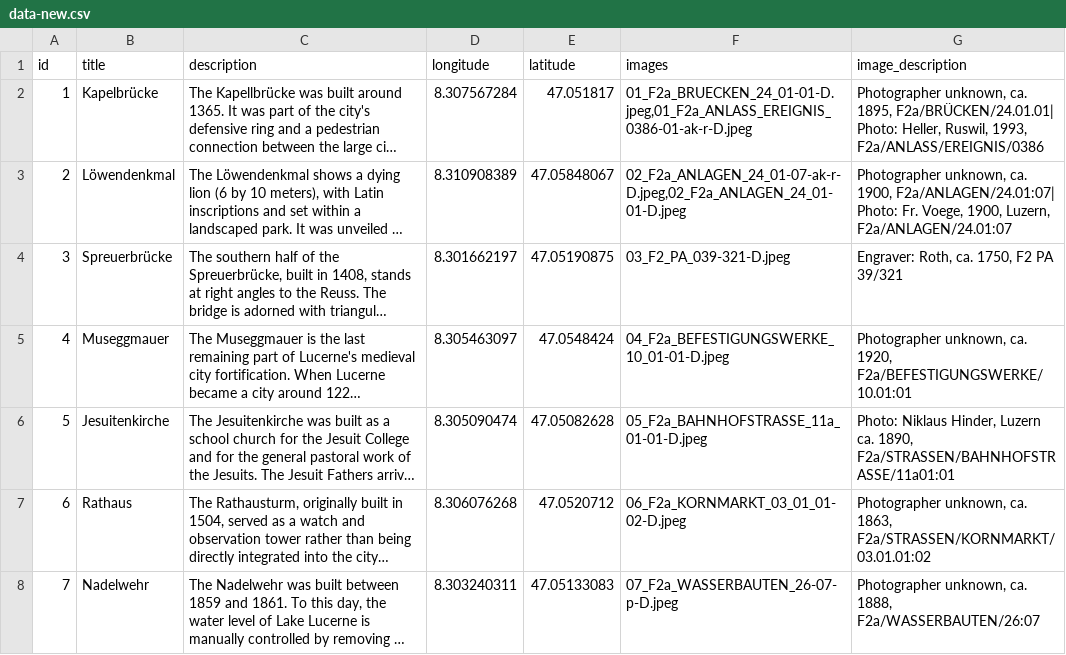
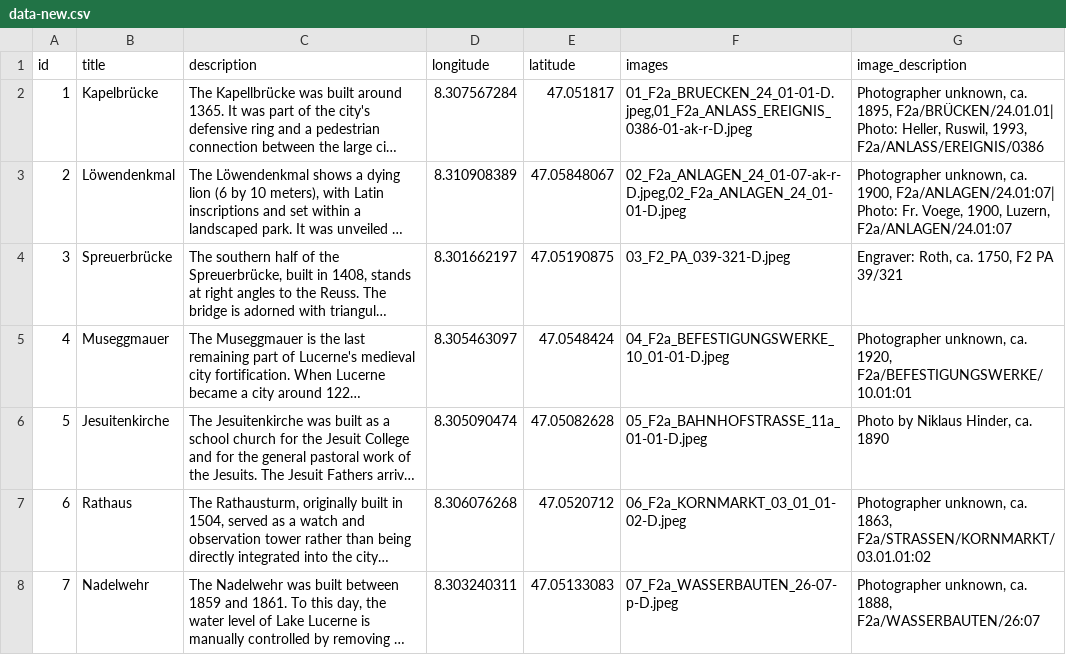
Before and after one commit to dorianzgraggen/GLAMHACK2024, a CSV file: src/data-new.csv, drawn as a sheet; only a part is shown; long unchanged cells end in …; the diff names each change by its address in the sheet, - before the commit and + after, or states it on an @@ line.

```diff
--- a/src/data-new.csv
+++ b/src/data-new.csv
-G6 (image_description): Photo: Niklaus Hinder, Luzern ca. 1890, F2a/STRASSEN/BAHNHOFSTRASSE/11a01:01
+G6 (image_description): Photo by Niklaus Hinder, ca. 1890
```
Also changed, not shown: 4 other files.
